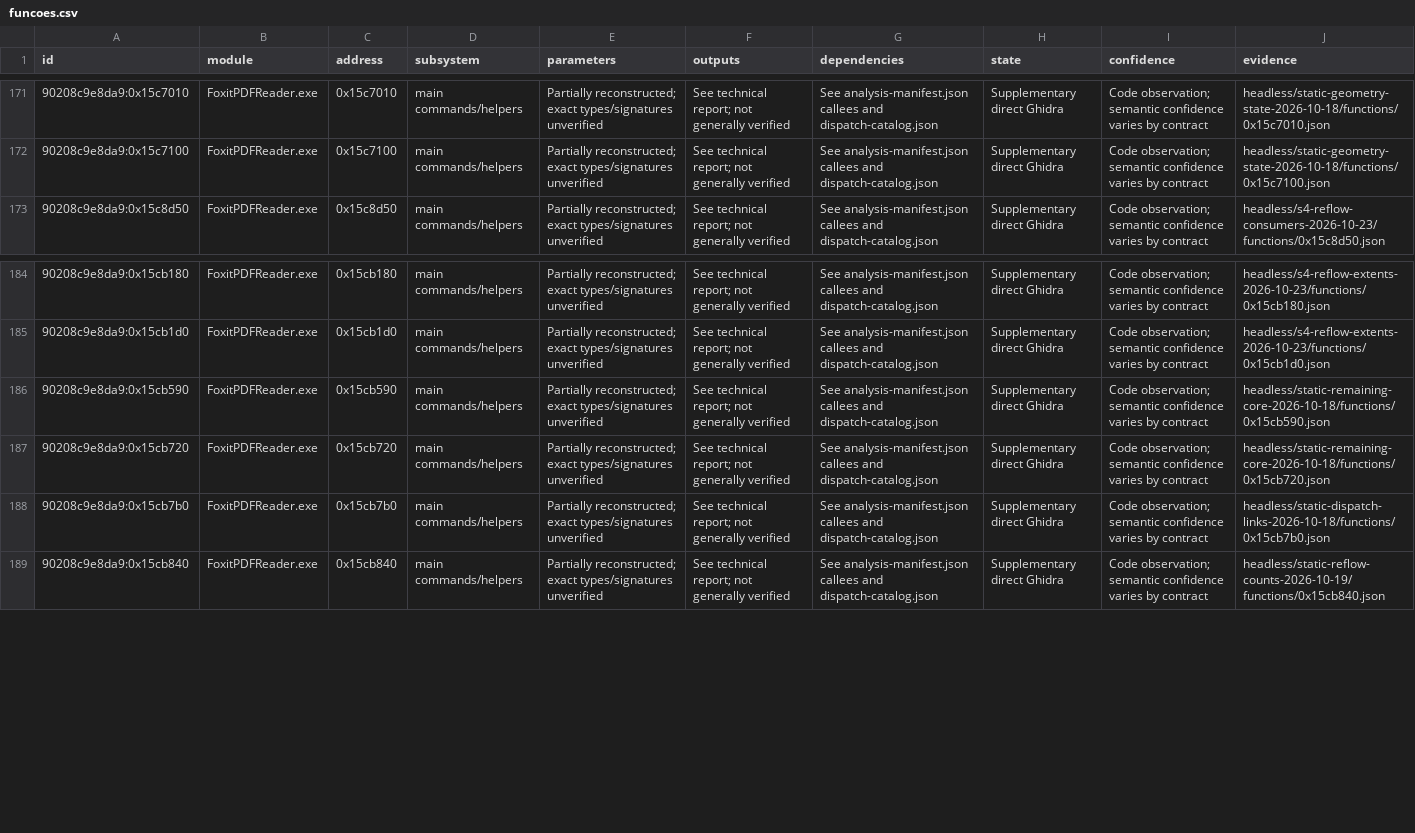
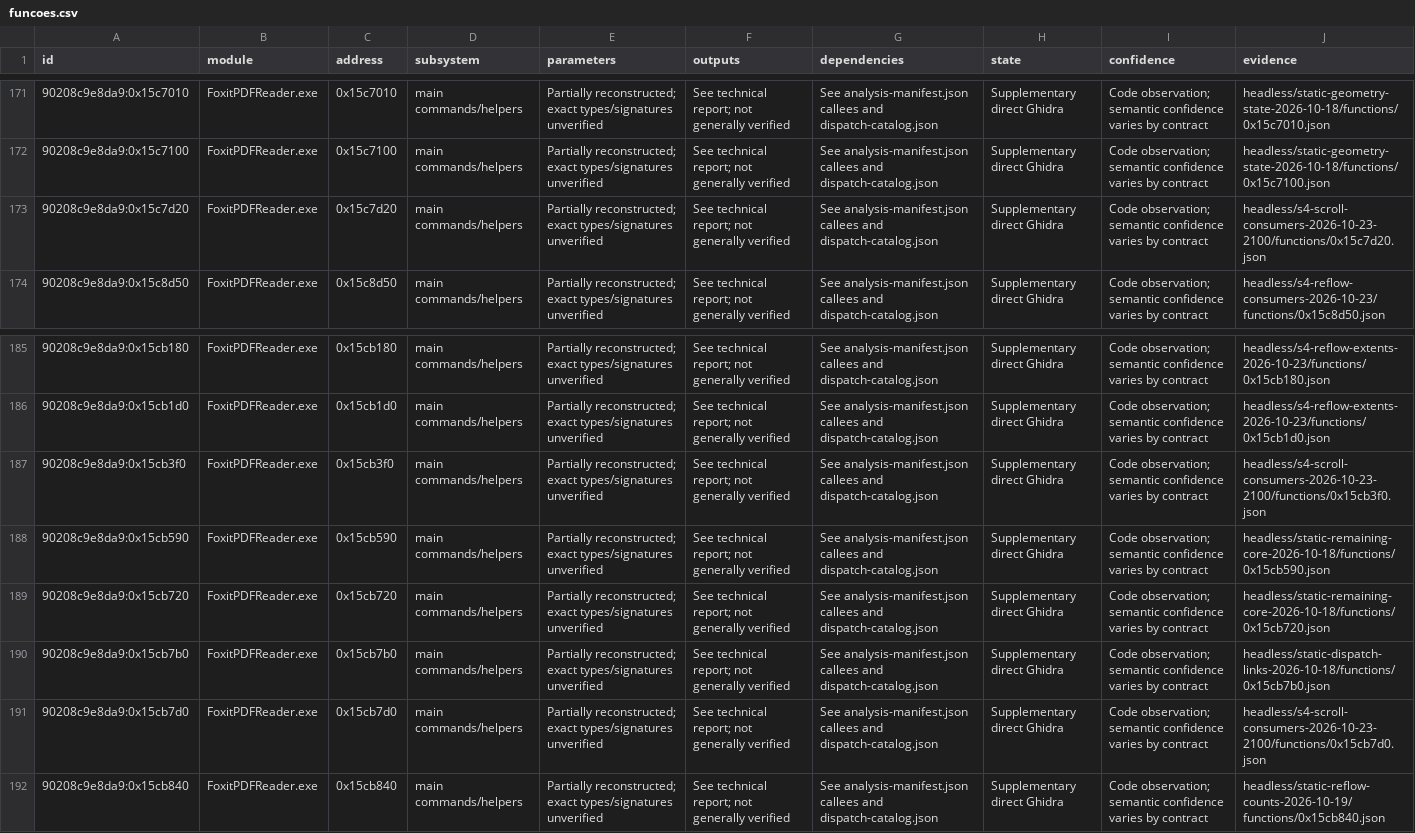
Before and after one commit to airtonbp19edu/Linuxit-PDF, a CSV file: engenharia-reversa/funcoes.csv, drawn as a sheet; only a part is shown, gaps mark what is left out.

```diff
--- a/engenharia-reversa/funcoes.csv
+++ b/engenharia-reversa/funcoes.csv
@@ -172,2 +172,3 @@ id,module,address,subsystem,parameters,outputs,dependencies,state,confidence,evi
 90208c9e8da9:0x15c7100,FoxitPDFReader.exe,0x15c7100,main commands/helpers,Partially reconstructed; exact types/signatures unverified,See technical report; not generally verified,See analysis-manifest.json callees and dispatch-catalog.json,Supplementary direct Ghidra,Code observation; semantic confidence varies by contract,headless/static-geometry-state-2026-10-18/functions/0x15c7100.json
+90208c9e8da9:0x15c7d20,FoxitPDFReader.exe,0x15c7d20,main commands/helpers,Partially reconstructed; exact types/signatures unverified,See technical report; not generally verified,See analysis-manifest.json callees and dispatch-catalog.json,Supplementary direct Ghidra,Code observation; semantic confidence varies by contract,headless/s4-scroll-consumers-2026-10-23-2100/functions/0x15c7d20.json
 90208c9e8da9:0x15c8d50,FoxitPDFReader.exe,0x15c8d50,main commands/helpers,Partially reconstructed; exact types/signatures unverified,See technical report; not generally verified,See analysis-manifest.json callees and dispatch-catalog.json,Supplementary direct Ghidra,Code observation; semantic confidence varies by contract,headless/s4-reflow-consumers-2026-10-23/functions/0x15c8d50.json
@@ -185,2 +186,3 @@ id,module,address,subsystem,parameters,outputs,dependencies,state,confidence,evi
 90208c9e8da9:0x15cb1d0,FoxitPDFReader.exe,0x15cb1d0,main commands/helpers,Partially reconstructed; exact types/signatures unverified,See technical report; not generally verified,See analysis-manifest.json callees and dispatch-catalog.json,Supplementary direct Ghidra,Code observation; semantic confidence varies by contract,headless/s4-reflow-extents-2026-10-23/functions/0x15cb1d0.json
+90208c9e8da9:0x15cb3f0,FoxitPDFReader.exe,0x15cb3f0,main commands/helpers,Partially reconstructed; exact types/signatures unverified,See technical report; not generally verified,See analysis-manifest.json callees and dispatch-catalog.json,Supplementary direct Ghidra,Code observation; semantic confidence varies by contract,headless/s4-scroll-consumers-2026-10-23-2100/functions/0x15cb3f0.json
 90208c9e8da9:0x15cb590,FoxitPDFReader.exe,0x15cb590,main commands/helpers,Partially reconstructed; exact types/signatures unverified,See technical report; not generally verified,See analysis-manifest.json callees and dispatch-catalog.json,Supplementary direct Ghidra,Code observation; semantic confidence varies by contract,headless/static-remaining-core-2026-10-18/functions/0x15cb590.json
@@ -188,2 +190,3 @@ id,module,address,subsystem,parameters,outputs,dependencies,state,confidence,evi
 90208c9e8da9:0x15cb7b0,FoxitPDFReader.exe,0x15cb7b0,main commands/helpers,Partially reconstructed; exact types/signatures unverified,See technical report; not generally verified,See analysis-manifest.json callees and dispatch-catalog.json,Supplementary direct Ghidra,Code observation; semantic confidence varies by contract,headless/static-dispatch-links-2026-10-18/functions/0x15cb7b0.json
+90208c9e8da9:0x15cb7d0,FoxitPDFReader.exe,0x15cb7d0,main commands/helpers,Partially reconstructed; exact types/signatures unverified,See technical report; not generally verified,See analysis-manifest.json callees and dispatch-catalog.json,Supplementary direct Ghidra,Code observation; semantic confidence varies by contract,headless/s4-scroll-consumers-2026-10-23-2100/functions/0x15cb7d0.json
 90208c9e8da9:0x15cb840,FoxitPDFReader.exe,0x15cb840,main commands/helpers,Partially reconstructed; exact types/signatures unverified,See technical report; not generally verified,See analysis-manifest.json callees and dispatch-catalog.json,Supplementary direct Ghidra,Code observation; semantic confidence varies by contract,headless/static-reflow-counts-2026-10-19/functions/0x15cb840.json
```
Also changed, not shown: 40 other files.
